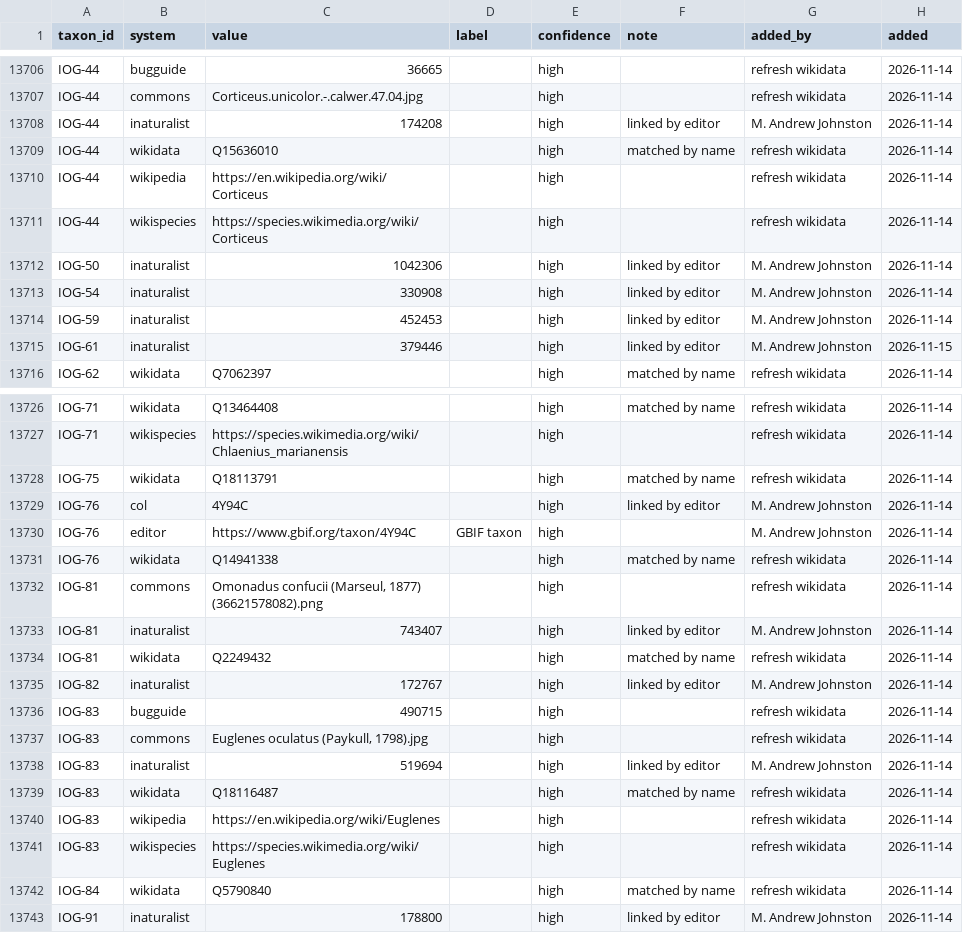
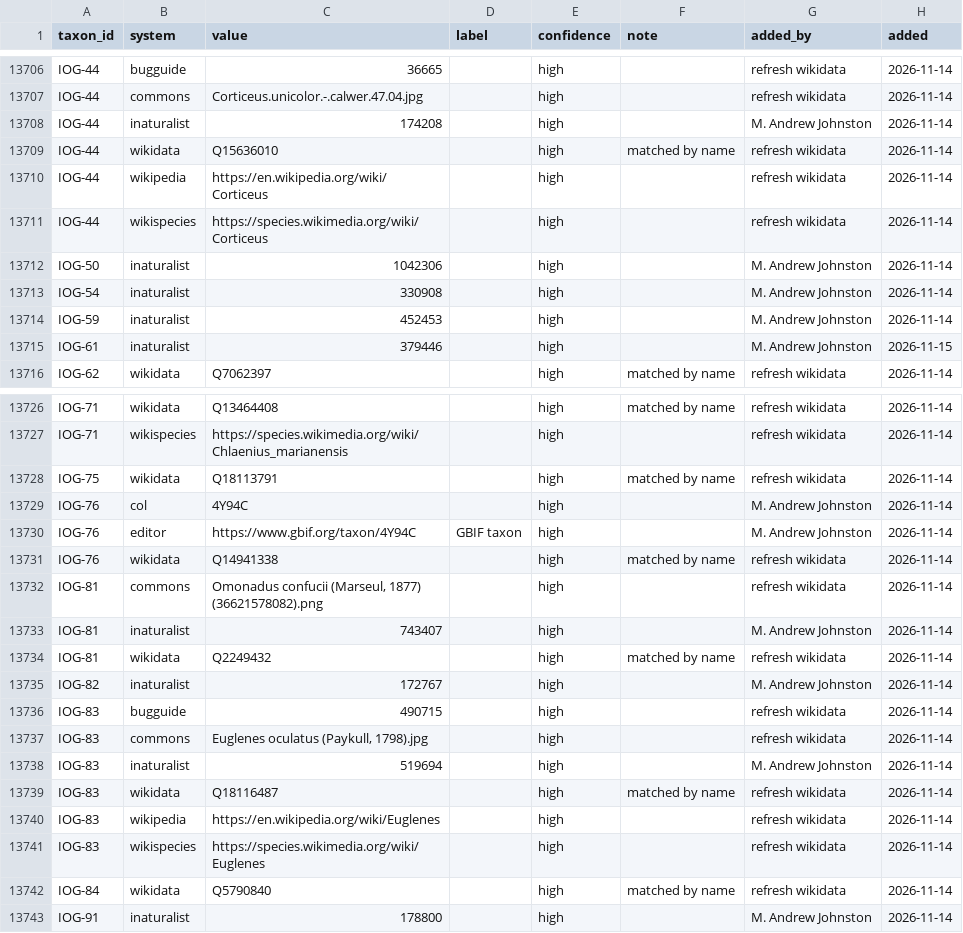
Before and after one commit to mandrewj/guam_insects, a CSV file: dataset/links.csv, drawn as a sheet; only a part is shown, gaps mark what is left out; the diff covers the shown part only.

```diff
--- a/dataset/links.csv
+++ b/dataset/links.csv
@@ -13707,3 +13707,3 @@ IOG-44,bugguide,36665,,high,,refresh wikidata,2026-11-14
 IOG-44,commons,Corticeus.unicolor.-.calwer.47.04.jpg,,high,,refresh wikidata,2026-11-14
-IOG-44,inaturalist,174208,,high,linked by editor,M. Andrew Johnston,2026-11-14
+IOG-44,inaturalist,174208,,high,,M. Andrew Johnston,2026-11-14
 IOG-44,wikidata,Q15636010,,high,matched by name,refresh wikidata,2026-11-14
@@ -13711,6 +13711,6 @@ IOG-44,wikipedia,https://en.wikipedia.org/wiki/Corticeus,,high,,refresh wikidata
 IOG-44,wikispecies,https://species.wikimedia.org/wiki/Corticeus,,high,,refresh wikidata,2026-11-14
-IOG-50,inaturalist,1042306,,high,linked by editor,M. Andrew Johnston,2026-11-14
-IOG-54,inaturalist,330908,,high,linked by editor,M. Andrew Johnston,2026-11-14
-IOG-59,inaturalist,452453,,high,linked by editor,M. Andrew Johnston,2026-11-14
-IOG-61,inaturalist,379446,,high,linked by editor,M. Andrew Johnston,2026-11-15
+IOG-50,inaturalist,1042306,,high,,M. Andrew Johnston,2026-11-14
+IOG-54,inaturalist,330908,,high,,M. Andrew Johnston,2026-11-14
+IOG-59,inaturalist,452453,,high,,M. Andrew Johnston,2026-11-14
+IOG-61,inaturalist,379446,,high,,M. Andrew Johnston,2026-11-15
 IOG-62,wikidata,Q7062397,,high,matched by name,refresh wikidata,2026-11-14
@@ -13728,3 +13728,3 @@ IOG-71,wikispecies,https://species.wikimedia.org/wiki/Chlaenius_marianensis,,hig
 IOG-75,wikidata,Q18113791,,high,matched by name,refresh wikidata,2026-11-14
-IOG-76,col,4Y94C,,high,linked by editor,M. Andrew Johnston,2026-11-14
+IOG-76,col,4Y94C,,high,,M. Andrew Johnston,2026-11-14
 IOG-76,editor,https://www.gbif.org/taxon/4Y94C,GBIF taxon,high,,M. Andrew Johnston,2026-11-14
@@ -13732,8 +13732,8 @@ IOG-76,wikidata,Q14941338,,high,matched by name,refresh wikidata,2026-11-14
 IOG-81,commons,"Omonadus confucii (Marseul, 1877) (36621578082).png",,high,,refresh wikidata,2026-11-14
-IOG-81,inaturalist,743407,,high,linked by editor,M. Andrew Johnston,2026-11-14
+IOG-81,inaturalist,743407,,high,,M. Andrew Johnston,2026-11-14
 IOG-81,wikidata,Q2249432,,high,matched by name,refresh wikidata,2026-11-14
-IOG-82,inaturalist,172767,,high,linked by editor,M. Andrew Johnston,2026-11-14
+IOG-82,inaturalist,172767,,high,,M. Andrew Johnston,2026-11-14
 IOG-83,bugguide,490715,,high,,refresh wikidata,2026-11-14
 IOG-83,commons,"Euglenes oculatus (Paykull, 1798).jpg",,high,,refresh wikidata,2026-11-14
-IOG-83,inaturalist,519694,,high,linked by editor,M. Andrew Johnston,2026-11-14
+IOG-83,inaturalist,519694,,high,,M. Andrew Johnston,2026-11-14
 IOG-83,wikidata,Q18116487,,high,matched by name,refresh wikidata,2026-11-14
@@ -13742,2 +13742,2 @@ IOG-83,wikispecies,https://species.wikimedia.org/wiki/Euglenes,,high,,refresh wi
 IOG-84,wikidata,Q5790840,,high,matched by name,refresh wikidata,2026-11-14
-IOG-91,inaturalist,178800,,high,linked by editor,M. Andrew Johnston,2026-11-14
+IOG-91,inaturalist,178800,,high,,M. Andrew Johnston,2026-11-14
```
Also changed, not shown: 3 edited cells elsewhere in this file, 4 other files.
